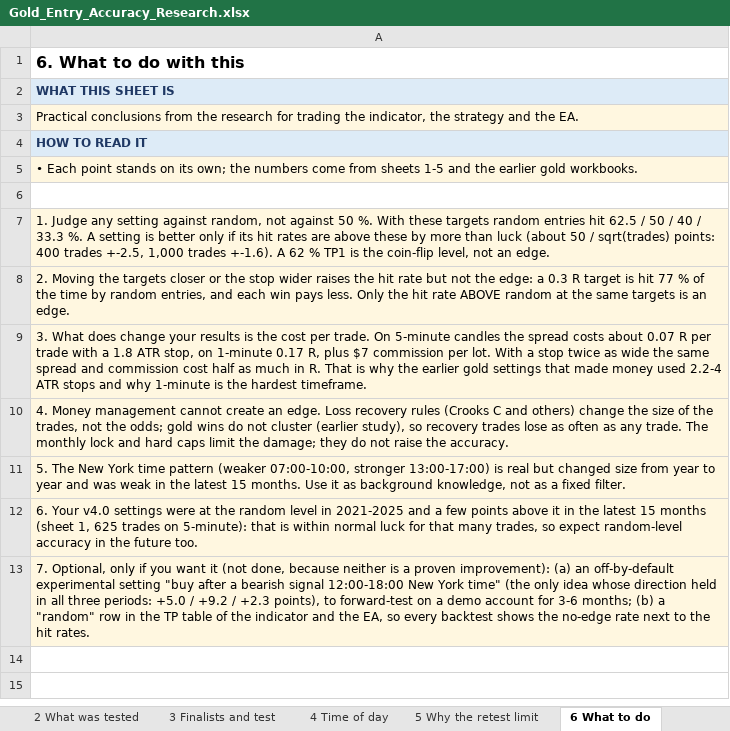
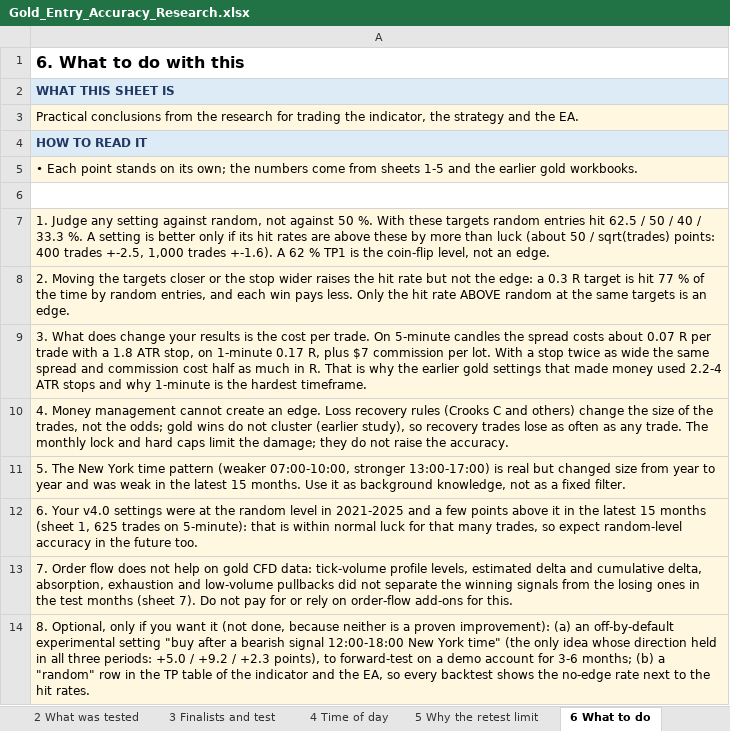
Before and after one commit to CoderEnthraX/Bank-Loan-Report, an Excel workbook: Research/deliverables/Gold_Entry_Accuracy_Research.xlsx, sheet 6 What to do, drawn as a sheet; values as stored, in another font and other column widths than the file's, no borders; the diff names each change by its address in the sheet, - before the commit and + after, or states it on an @@ line.

```diff
--- a/Research/deliverables/Gold_Entry_Accuracy_Research.xlsx (sheet 6 What to do)
+++ b/Research/deliverables/Gold_Entry_Accuracy_Research.xlsx (sheet 6 What to do)
-A13: 7. Optional, only if you want it (not done, because neither is a proven improvement): (a) an off-by-default experimental setting "buy after a bearish signal 12:00-18:00 New York time" (the only idea whose direction held in all three periods: +5.0 / +9.2 / +2.3 points), to forward-test on a demo account for 3-6 months; (b) a "random" row in the TP table of the indicator and the EA, so every backtest shows the no-edge rate next to the hit rates.
+A13: 7. Order flow does not help on gold CFD data: tick-volume profile levels, estimated delta and cumulative delta, absorption, exhaustion and low-volume pullbacks did not separate the winning signals from the losing ones in the test months (sheet 7). Do not pay for or rely on order-flow add-ons for this.
+row 14: 8. Optional, only if you want it (not done, because neither is a proven improvement): (a) an off-by-default experimental setting "buy after a bearish signal 12:00-18:00 New York time" (the only idea whose direction held in all three periods: +5.0 / +9.2 / +2.3 points), to forward-test on a demo account for 3-6 months; (b) a "random" row in the TP table of the indicator and the EA, so every backtest shows the no-edge rate next to the hit rates.
```
Also changed, not shown: sheet Read me, other sheet tabs, 4 other files.
